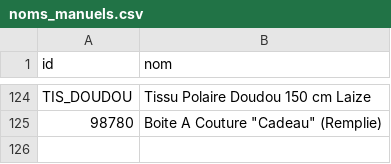
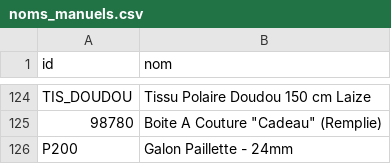
Before and after one commit to leia98nc-code/lagrandemercerie, a CSV file: noms_manuels.csv, drawn as a sheet; only a part is shown, gaps mark what is left out.

Commit message:
Modification nom P200 via back-office

```diff
--- a/noms_manuels.csv
+++ b/noms_manuels.csv
@@ -125 +125,2 @@ TIS_DOUDOU,Tissu Polaire Doudou  150 cm Laize
 98780,"Boite A Couture ""Cadeau"" (Remplie)"
+P200,Galon Paillette - 24mm
```
